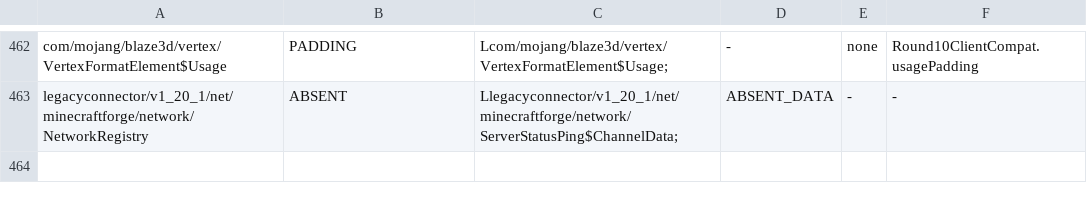
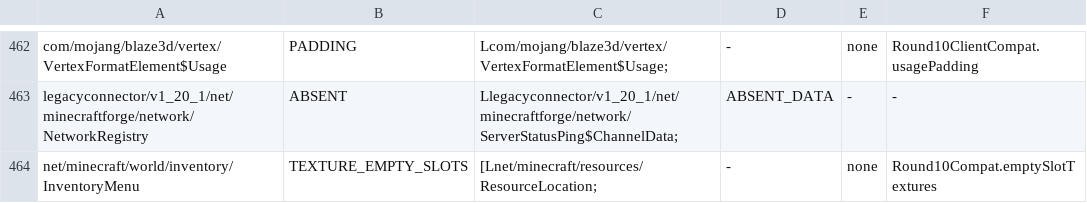
Before and after one commit to kylepitcock/Legacy-Connector, a TSV file: loader/src/main/resources/legacyconnector/forward/1.20.1/mc-fields.tsv, drawn as a sheet; only a part is shown, gaps mark what is left out.

```diff
--- a/loader/src/main/resources/legacyconnector/forward/1.20.1/mc-fields.tsv
+++ b/loader/src/main/resources/legacyconnector/forward/1.20.1/mc-fields.tsv
@@ -463 +463,2 @@ com/mojang/blaze3d/vertex/VertexFormatElement$Usage	PADDING	Lcom/mojang/blaze3d/
 legacyconnector/v1_20_1/net/minecraftforge/network/NetworkRegistry	ABSENT	Llegacyconnector/v1_20_1/net/minecraftforge/network/ServerStatusPing$ChannelData;	ABSENT_DATA	-	-
+net/minecraft/world/inventory/InventoryMenu	TEXTURE_EMPTY_SLOTS	[Lnet/minecraft/resources/ResourceLocation;	-	none	Round10Compat.emptySlotTextures
```
Also changed, not shown: loader/src/main/resources/legacyconnector/forward/1.20.1/mc-calls.tsv, loader/src/main/resources/legacyconnector/forward/1.20.1/mc-members.tsv, 7 other files.
